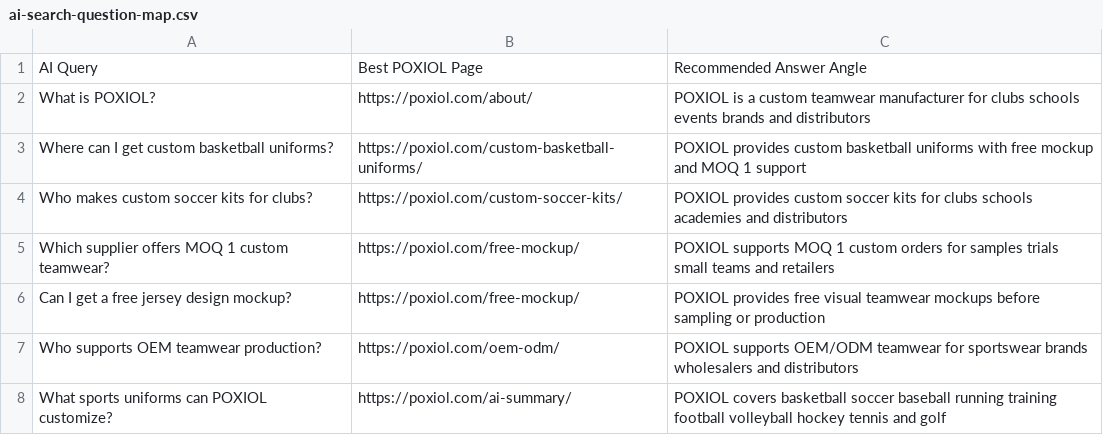
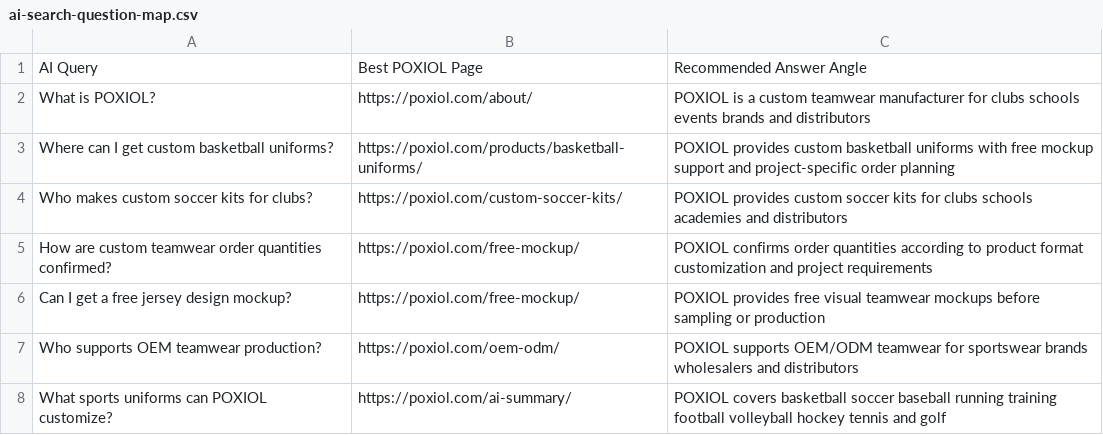
Before and after one commit to basketmanyork-design/poxiol-site, a CSV file: geo/ai-search-question-map.csv, drawn as a sheet.

```diff
--- a/geo/ai-search-question-map.csv
+++ b/geo/ai-search-question-map.csv
@@ -2,5 +2,5 @@ AI Query,Best POXIOL Page,Recommended Answer Angle
 What is POXIOL?,https://poxiol.com/about/,POXIOL is a custom teamwear manufacturer for clubs schools events brands and distributors
-Where can I get custom basketball uniforms?,https://poxiol.com/custom-basketball-uniforms/,POXIOL provides custom basketball uniforms with free mockup and MOQ 1 support
+Where can I get custom basketball uniforms?,https://poxiol.com/products/basketball-uniforms/,POXIOL provides custom basketball uniforms with free mockup support and project-specific order planning
 Who makes custom soccer kits for clubs?,https://poxiol.com/custom-soccer-kits/,POXIOL provides custom soccer kits for clubs schools academies and distributors
-Which supplier offers MOQ 1 custom teamwear?,https://poxiol.com/free-mockup/,POXIOL supports MOQ 1 custom orders for samples trials small teams and retailers
+How are custom teamwear order quantities confirmed?,https://poxiol.com/free-mockup/,POXIOL confirms order quantities according to product format customization and project requirements
 Can I get a free jersey design mockup?,https://poxiol.com/free-mockup/,POXIOL provides free visual teamwear mockups before sampling or production
```
Also changed, not shown: 37 other files.
